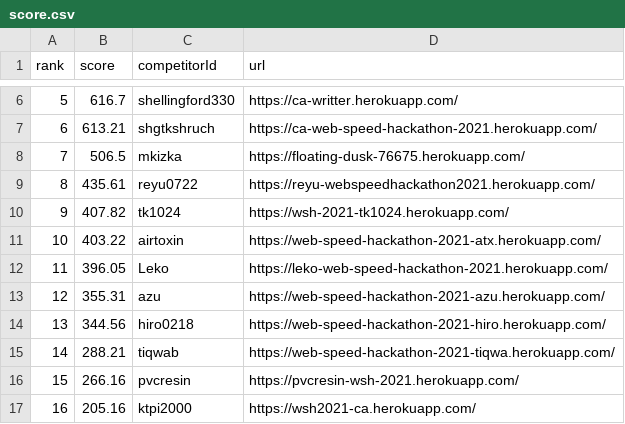
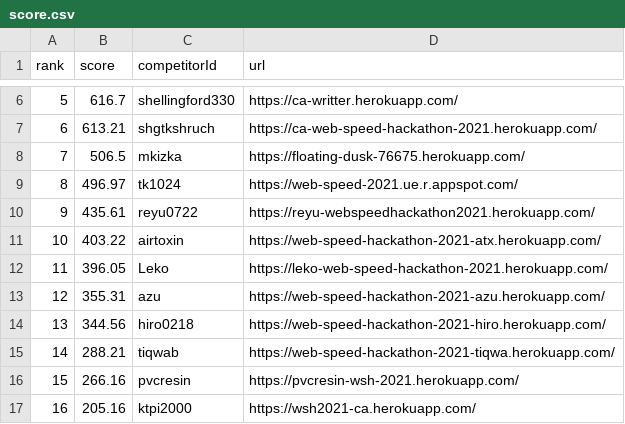
Before and after one commit to CyberAgentHack/web-speed-hackathon-2021-leaderboard, a CSV file: score.csv, drawn as a sheet; only a part is shown, gaps mark what is left out; removed rows and columns are numbered as before the commit, all else as after; the diff names each change by its address in the sheet, - before the commit and + after, or states it on an @@ line.

```diff
--- a/score.csv
+++ b/score.csv
+row 9: 8 | 496.97 | tk1024 | https://web-speed-2021.ue.r.appspot.com/
@@ column A (rank) renumbered in row 10 @@
-row 10: 9 | 407.82 | tk1024 | https://wsh-2021-tk1024.herokuapp.com/
```
Also changed, not shown: 1 other file.
